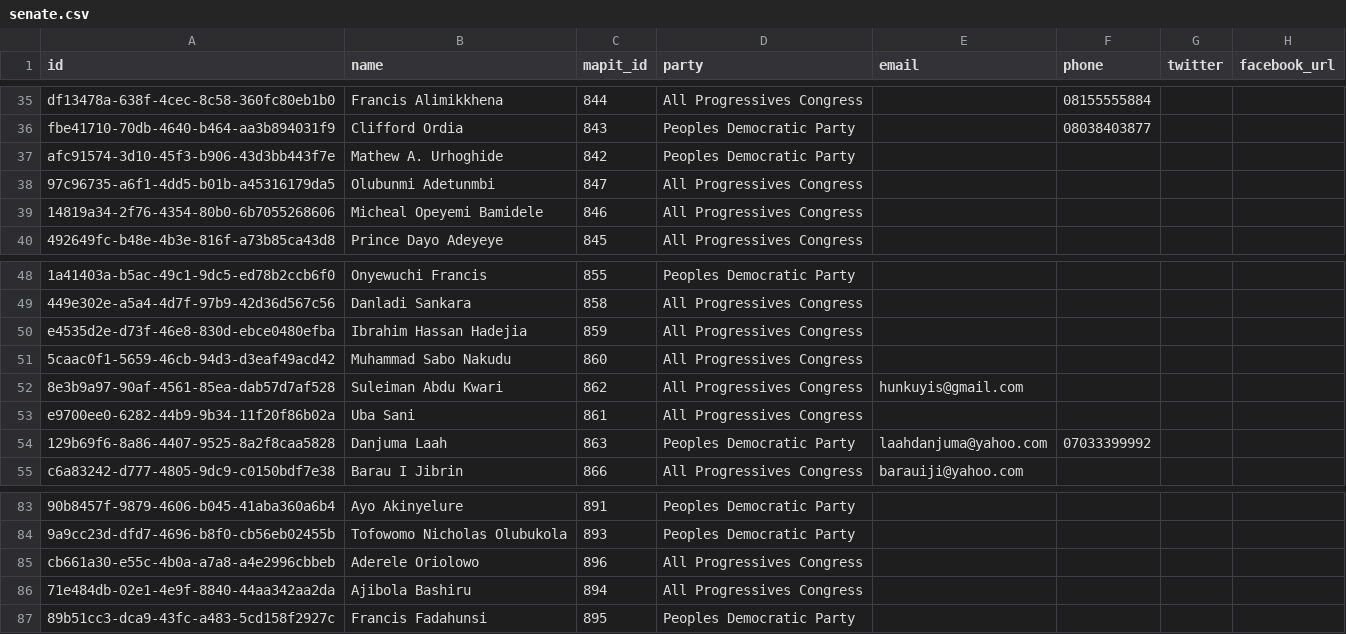
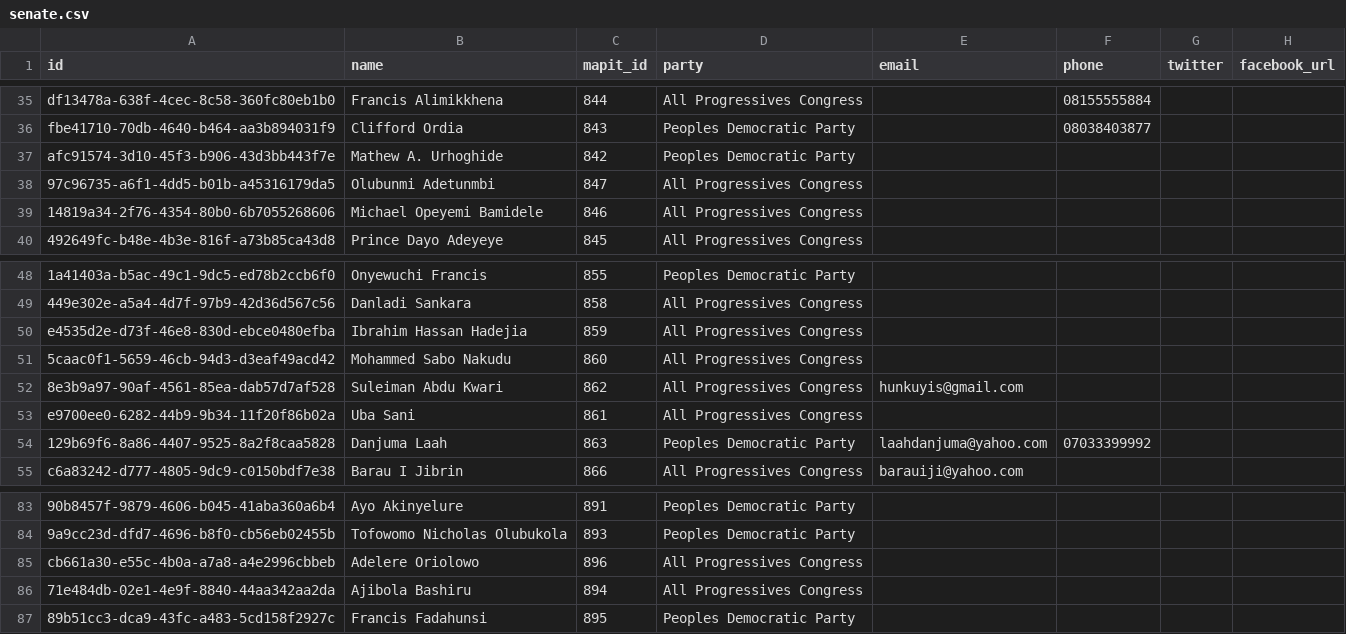
Before and after one commit to theyworkforyou/shineyoureye-sinatra, a CSV file: data/senate.csv, drawn as a sheet; only a part is shown, gaps mark what is left out; the diff names each change by its address in the sheet, - before the commit and + after, or states it on an @@ line.

Commit message:
Update senate.csv

```diff
--- a/data/senate.csv
+++ b/data/senate.csv
-B39 (name): Micheal Opeyemi Bamidele
+B39 (name): Michael Opeyemi Bamidele
-B51 (name): Muhammad Sabo Nakudu
+B51 (name): Mohammed Sabo Nakudu
-B85 (name): Aderele Oriolowo
+B85 (name): Adelere Oriolowo
```
